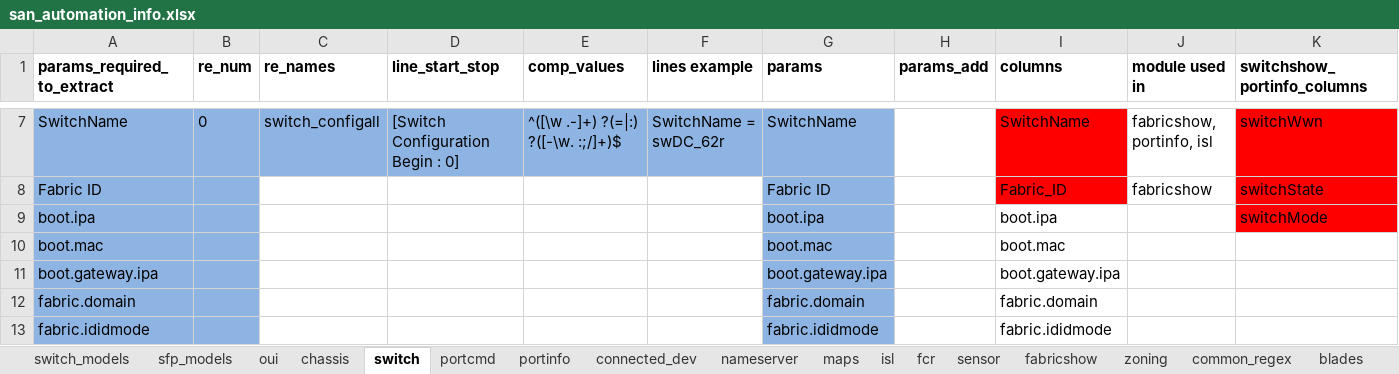
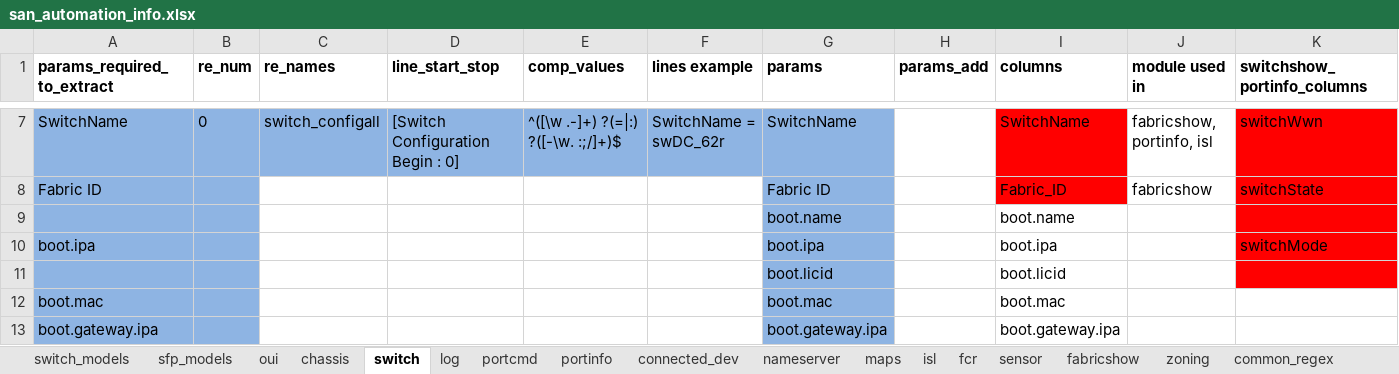
Before and after one commit to KonstantinAlxVlasenko/san_report_automation, an Excel workbook: san_automation_info.xlsx, sheet switch, drawn as a sheet; only a part is shown, gaps mark what is left out; the shorter side is filled out with more unchanged rows; values as stored, in another font and other column widths than the file's, no borders; rows hold the shown columns only; the diff names each change by its address in the sheet, - before the commit and + after, or states it on an @@ line.

```diff
--- a/san_automation_info.xlsx (sheet switch)
+++ b/san_automation_info.xlsx (sheet switch)
+sheet tab: log
+row 9:  |  |  |  |  |  | boot.name |  | boot.name
+row 11:  |  |  |  |  |  | boot.licid |  | boot.licid
```
Also changed, not shown: sheet customer_report, report_info.xlsx, 14 other files.
